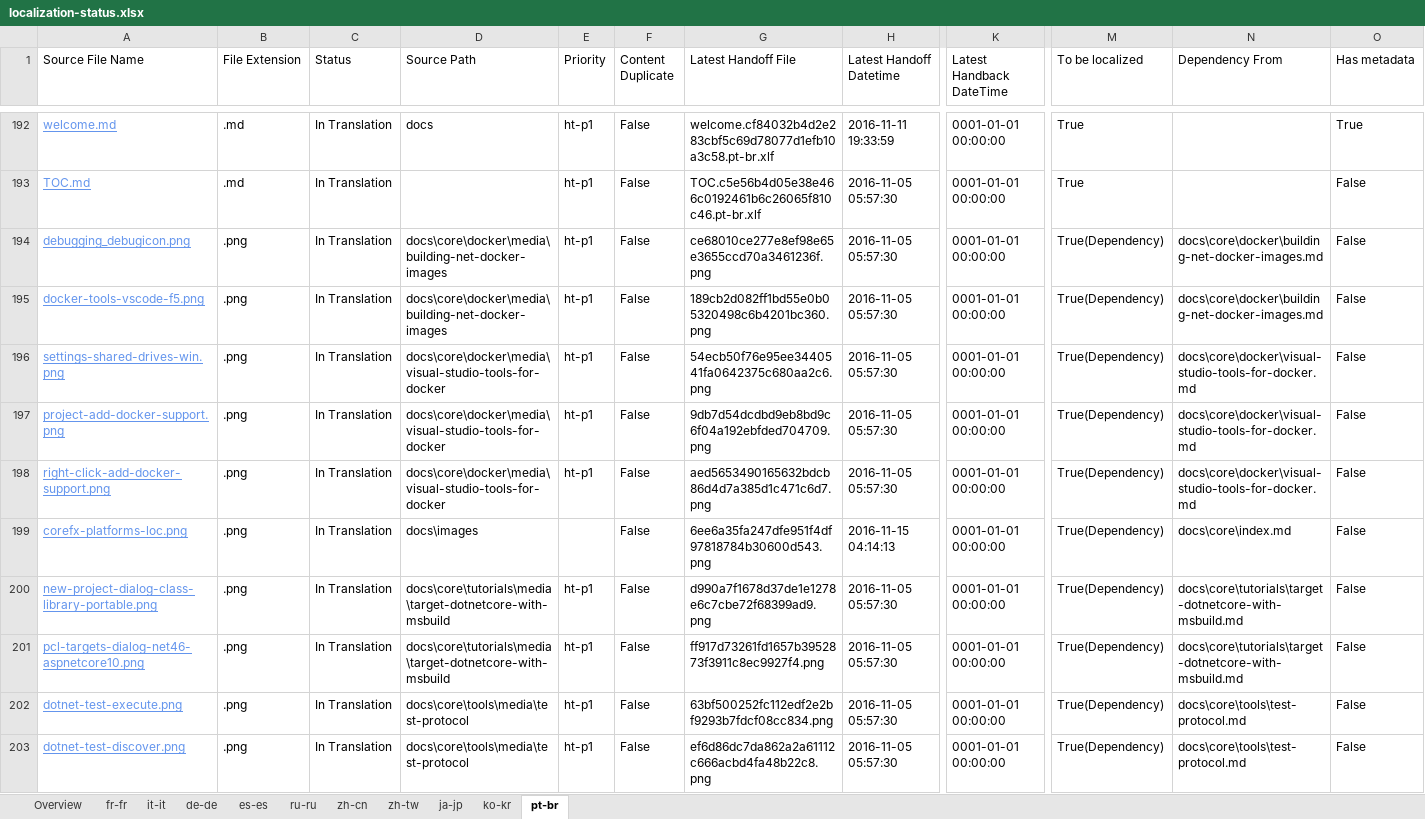
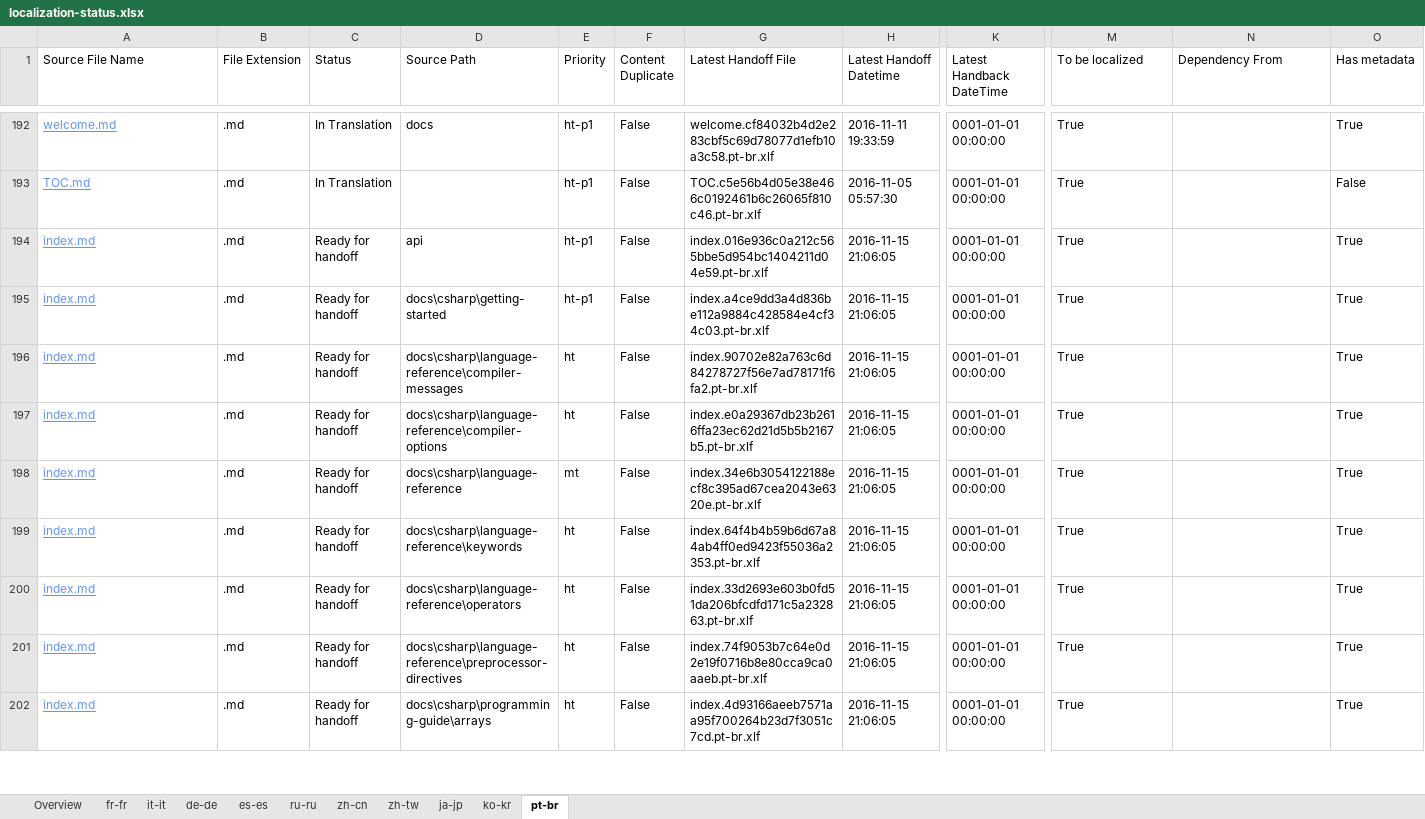
Before and after one commit to openpublishoperation/docs.handback, an Excel workbook: ol-handback/dotnet/docs/master/localization-status.xlsx, sheet pt-br, drawn as a sheet; only a part is shown, gaps mark what is left out; the shorter side is filled out with more unchanged rows; values as stored, in another font and other column widths than the file's, no borders; table styles not drawn; rows hold the shown columns only; the diff covers the shown part only; the diff names each change by its address in the sheet, - before the commit and + after, or states it on an @@ line.

```diff
--- a/ol-handback/dotnet/docs/master/localization-status.xlsx (sheet pt-br)
+++ b/ol-handback/dotnet/docs/master/localization-status.xlsx (sheet pt-br)
-row 194: debugging_debugicon.png | .png | In Translation | docs\core\docker\media\building-net-docker-images | ht-p1 | False | ce68010ce277e8ef98e65e3655ccd70a3461236f.png | 2016-11-05 05:57:30 | 0001-01-01 00:00:00 | True(Dependency) | docs\core\docker\building-net-docker-images.md | False
-row 195: docker-tools-vscode-f5.png | .png | In Translation | docs\core\docker\media\building-net-docker-images | ht-p1 | False | 189cb2d082ff1bd55e0b05320498c6b4201bc360.png | 2016-11-05 05:57:30 | 0001-01-01 00:00:00 | True(Dependency) | docs\core\docker\building-net-docker-images.md | False
-row 196: settings-shared-drives-win.png | .png | In Translation | docs\core\docker\media\visual-studio-tools-for-docker | ht-p1 | False | 54ecb50f76e95ee3440541fa0642375c680aa2c6.png | 2016-11-05 05:57:30 | 0001-01-01 00:00:00 | True(Dependency) | docs\core\docker\visual-studio-tools-for-docker.md | False
-row 197: project-add-docker-support.png | .png | In Translation | docs\core\docker\media\visual-studio-tools-for-docker | ht-p1 | False | 9db7d54dcdbd9eb8bd9c6f04a192ebfded704709.png | 2016-11-05 05:57:30 | 0001-01-01 00:00:00 | True(Dependency) | docs\core\docker\visual-studio-tools-for-docker.md | False
-row 198: right-click-add-docker-support.png | .png | In Translation | docs\core\docker\media\visual-studio-tools-for-docker | ht-p1 | False | aed5653490165632bdcb86d4d7a385d1c471c6d7.png | 2016-11-05 05:57:30 | 0001-01-01 00:00:00 | True(Dependency) | docs\core\docker\visual-studio-tools-for-docker.md | False
-row 199: corefx-platforms-loc.png | .png | In Translation | docs\images |  | False | 6ee6a35fa247dfe951f4df97818784b30600d543.png | 2016-11-15 04:14:13 | 0001-01-01 00:00:00 | True(Dependency) | docs\core\index.md | False
-row 200: new-project-dialog-class-library-portable.png | .png | In Translation | docs\core\tutorials\media\target-dotnetcore-with-msbuild | ht-p1 | False | d990a7f1678d37de1e1278e6c7cbe72f68399ad9.png | 2016-11-05 05:57:30 | 0001-01-01 00:00:00 | True(Dependency) | docs\core\tutorials\target-dotnetcore-with-msbuild.md | False
-row 201: pcl-targets-dialog-net46-aspnetcore10.png | .png | In Translation | docs\core\tutorials\media\target-dotnetcore-with-msbuild | ht-p1 | False | ff917d73261fd1657b3952873f3911c8ec9927f4.png | 2016-11-05 05:57:30 | 0001-01-01 00:00:00 | True(Dependency) | docs\core\tutorials\target-dotnetcore-with-msbuild.md | False
-row 202: dotnet-test-execute.png | .png | In Translation | docs\core\tools\media\test-protocol | ht-p1 | False | 63bf500252fc112edf2e2bf9293b7fdcf08cc834.png | 2016-11-05 05:57:30 | 0001-01-01 00:00:00 | True(Dependency) | docs\core\tools\test-protocol.md | False
-row 203: dotnet-test-discover.png | .png | In Translation | docs\core\tools\media\test-protocol | ht-p1 | False | ef6d86dc7da862a2a61112c666acbd4fa48b22c8.png | 2016-11-05 05:57:30 | 0001-01-01 00:00:00 | True(Dependency) | docs\core\tools\test-protocol.md | False
```
Also changed, not shown: 63 removed rows elsewhere in this sheet, sheet Overview, sheet fr-fr, sheet it-it, sheet de-de, sheet ko-kr, sheet ru-ru, 4 more sheets, ol-handback/dotnet/docs/master/handback-status.xlsx.
